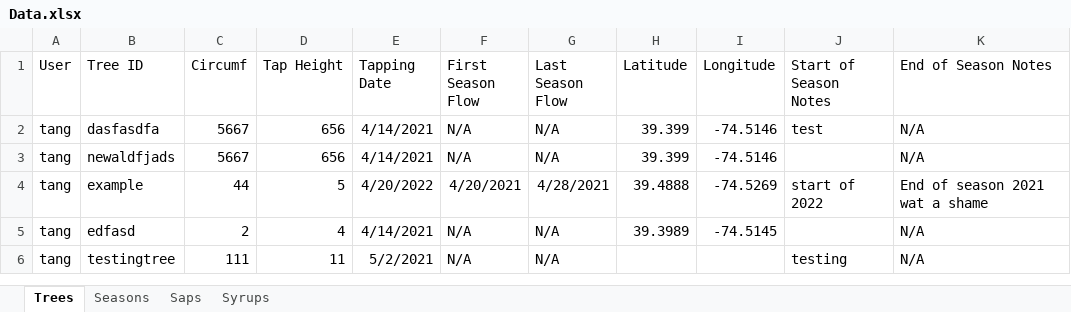
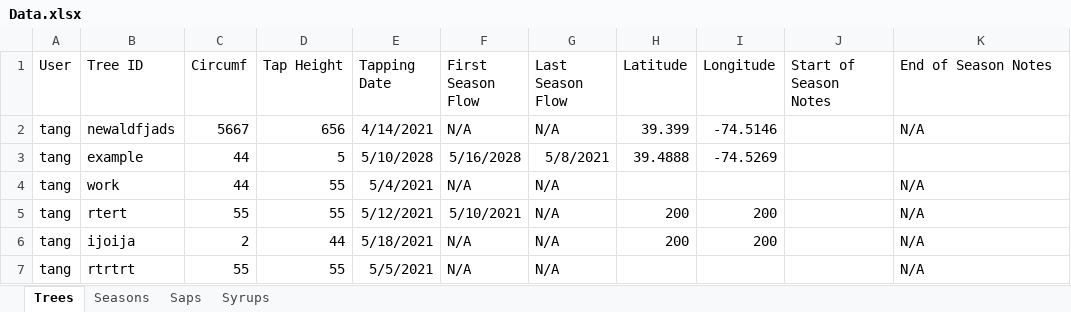
Before and after one commit to franklinmadrid/StocktonMapleProject, an Excel workbook: Data/Data.xlsx, sheet Trees, drawn as a sheet; values as stored, in another font and other column widths than the file's, no borders; removed rows and columns are numbered as before the commit, all else as after; the diff names each change by its address in the sheet, - before the commit and + after, or states it on an @@ line.

```diff
--- a/Data/Data.xlsx (sheet Trees)
+++ b/Data/Data.xlsx (sheet Trees)
-row 2: tang | dasfasdfa | 5667 | 656 | 4/14/2021 | N/A | N/A | 39.399 | -74.5146 | test | N/A
-E3 (Tapping Date): 4/20/2022
+E3 (Tapping Date): 5/10/2028
-F3 (First Season Flow): 4/20/2021
+F3 (First Season Flow): 5/16/2028
-G3 (Last Season Flow): 4/28/2021
+G3 (Last Season Flow): 5/8/2021
-J3 (Start of Season Notes): start of 2022
+J3 (Start of Season Notes): (empty)
-K3 (End of Season Notes): End of season 2021 wat a shame
+K3 (End of Season Notes): (empty)
+row 4: tang | work | 44 | 55 | 5/4/2021 | N/A | N/A |  |  |  | N/A
+row 5: tang | rtert | 55 | 55 | 5/12/2021 | 5/10/2021 | N/A | 200 | 200 |  | N/A
-B6 (Tree ID): edfasd
+B6 (Tree ID): ijoija
-D6 (Tap Height): 4
+D6 (Tap Height): 44
-E6 (Tapping Date): 4/14/2021
+E6 (Tapping Date): 5/18/2021
-H6 (Latitude): 39.3989
+H6 (Latitude): 200
-I6 (Longitude): -74.5145
+I6 (Longitude): 200
-B7 (Tree ID): testingtree
+B7 (Tree ID): rtrtrt
-C7 (Circumf): 111
+C7 (Circumf): 55
-D7 (Tap Height): 11
+D7 (Tap Height): 55
-E7 (Tapping Date): 5/2/2021
+E7 (Tapping Date): 5/5/2021
-J7 (Start of Season Notes): testing
+J7 (Start of Season Notes): (empty)
```
Also changed, not shown: sheet Saps, sheet Seasons, 1 other file.
